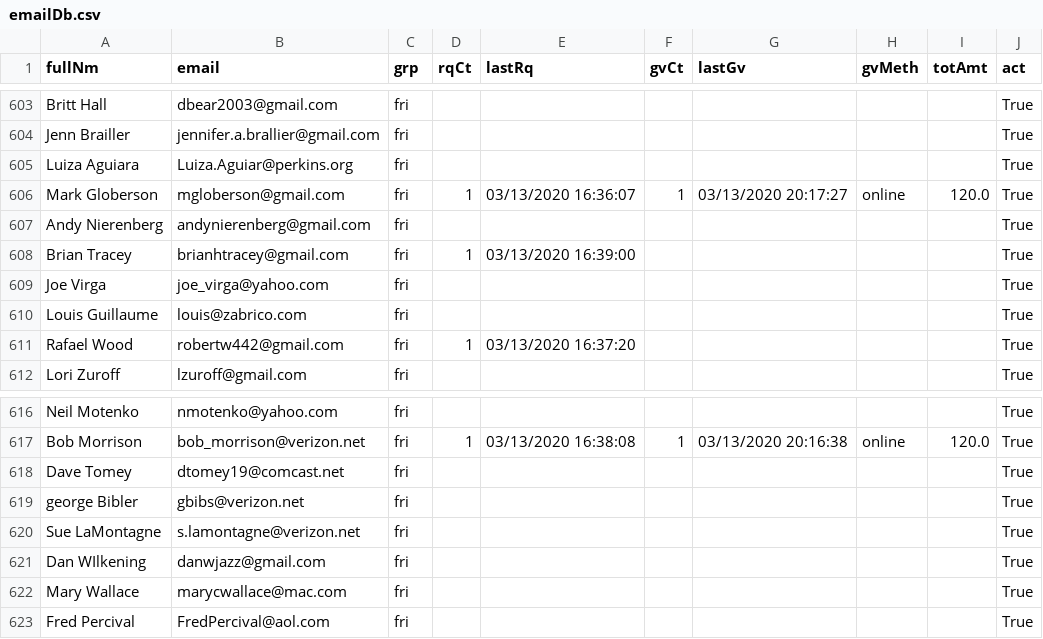
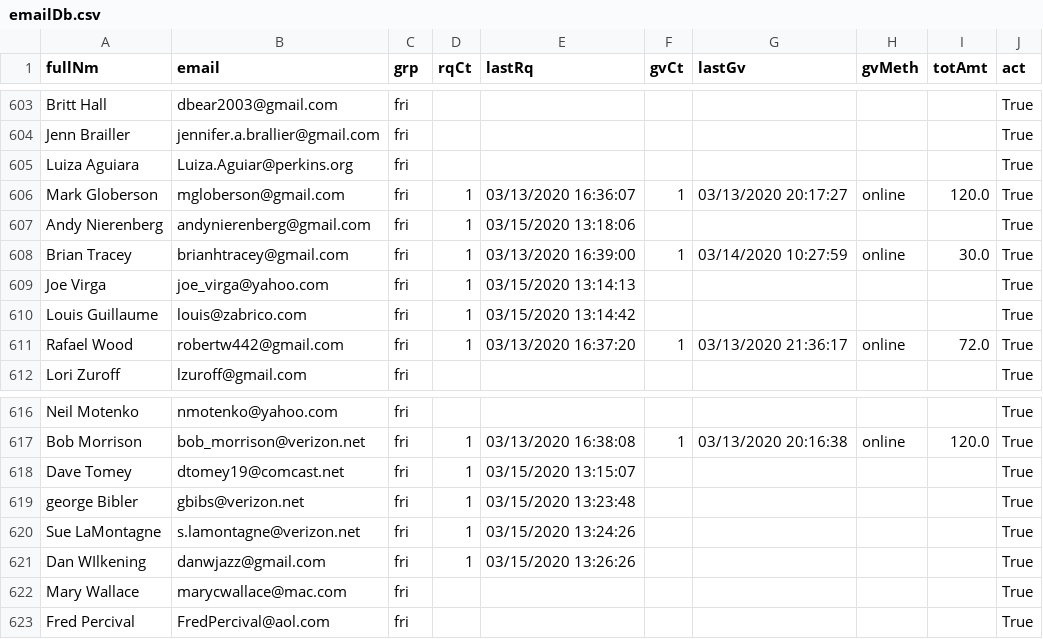
Before and after one commit to aboxer/emailr, a CSV file: data/emailDb.csv, drawn as a sheet; only a part is shown, gaps mark what is left out; the diff covers the shown part only.

```diff
--- a/data/emailDb.csv
+++ b/data/emailDb.csv
@@ -606,7 +606,7 @@ Luiza Aguiara,Luiza.Aguiar@perkins.org,fri,,,,,,,True
 Mark Globerson,mgloberson@gmail.com,fri,1,03/13/2020 16:36:07,1,03/13/2020 20:17:27,online,120.0,True
-Andy Nierenberg,andynierenberg@gmail.com,fri,,,,,,,True
-Brian Tracey,brianhtracey@gmail.com,fri,1,03/13/2020 16:39:00,,,,,True
-Joe Virga,joe_virga@yahoo.com,fri,,,,,,,True
-Louis Guillaume,louis@zabrico.com,fri,,,,,,,True
-Rafael Wood,robertw442@gmail.com,fri,1,03/13/2020 16:37:20,,,,,True
+Andy Nierenberg,andynierenberg@gmail.com,fri,1,03/15/2020 13:18:06,,,,,True
+Brian Tracey,brianhtracey@gmail.com,fri,1,03/13/2020 16:39:00,1,03/14/2020 10:27:59,online,30.0,True
+Joe Virga,joe_virga@yahoo.com,fri,1,03/15/2020 13:14:13,,,,,True
+Louis Guillaume,louis@zabrico.com,fri,1,03/15/2020 13:14:42,,,,,True
+Rafael Wood,robertw442@gmail.com,fri,1,03/13/2020 16:37:20,1,03/13/2020 21:36:17,online,72.0,True
 Lori Zuroff,lzuroff@gmail.com,fri,,,,,,,True
@@ -617,6 +617,6 @@ Neil Motenko,nmotenko@yahoo.com,fri,,,,,,,True
 Bob Morrison,bob_morrison@verizon.net,fri,1,03/13/2020 16:38:08,1,03/13/2020 20:16:38,online,120.0,True
-Dave Tomey,dtomey19@comcast.net,fri,,,,,,,True
-george Bibler,gbibs@verizon.net,fri,,,,,,,True
-Sue LaMontagne,s.lamontagne@verizon.net,fri,,,,,,,True
-Dan WIlkening,danwjazz@gmail.com,fri,,,,,,,True
+Dave Tomey,dtomey19@comcast.net,fri,1,03/15/2020 13:15:07,,,,,True
+george Bibler,gbibs@verizon.net,fri,1,03/15/2020 13:23:48,,,,,True
+Sue LaMontagne,s.lamontagne@verizon.net,fri,1,03/15/2020 13:24:26,,,,,True
+Dan WIlkening,danwjazz@gmail.com,fri,1,03/15/2020 13:26:26,,,,,True
 Mary Wallace,marycwallace@mac.com,fri,,,,,,,True
```
Also changed, not shown: 1 added row, 1 removed row and 42 edited cells elsewhere in this file.
